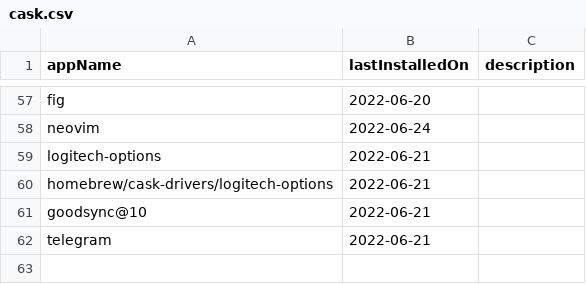
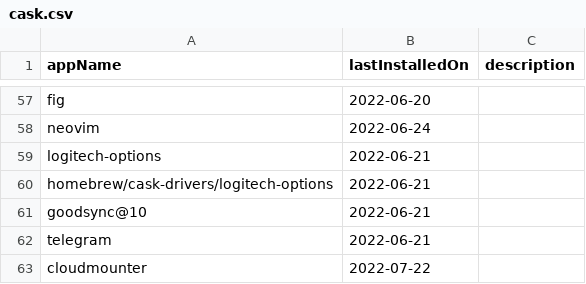
Before and after one commit to AshikNesin/dotfiles, a CSV file: config/apps/cask.csv, drawn as a sheet; only a part is shown, gaps mark what is left out.

```diff
--- a/config/apps/cask.csv
+++ b/config/apps/cask.csv
@@ -62 +62,2 @@ goodsync@10,2022-06-21,
 telegram,2022-06-21,
+cloudmounter,2022-07-22,
```
Also changed, not shown: 2 other files.
